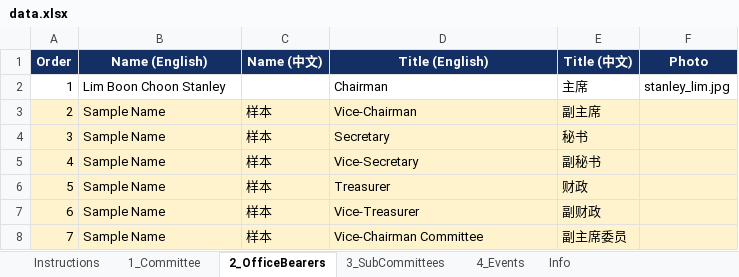
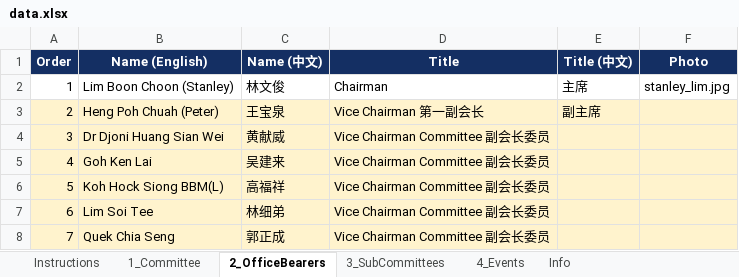
Before and after one commit to NamHongWelfareSS/Member-Handbook, an Excel workbook: data.xlsx, sheet 2_OfficeBearers, drawn as a sheet; values as stored, in another font and other column widths than the file's, no borders; the diff names each change by its address in the sheet, - before the commit and + after, or states it on an @@ line.

Commit message:
Commit to Main

```diff
--- a/data.xlsx (sheet 2_OfficeBearers)
+++ b/data.xlsx (sheet 2_OfficeBearers)
-D1: Title (English)
+D1: Title
-B2 (Name (English)): Lim Boon Choon Stanley
+B2 (Name (English)): Lim Boon Choon (Stanley)
-C2 (Name (中文)): (empty)
+C2 (Name (中文)): 林文俊
-B3 (Name (English)): Sample Name
+B3 (Name (English)): Heng Poh Chuah (Peter)
-C3 (Name (中文)): 样本
+C3 (Name (中文)): 王宝泉
-D3 (Title): Vice-Chairman
+D3 (Title): Vice Chairman 第一副会长
-B4 (Name (English)): Sample Name
+B4 (Name (English)): Dr Djoni Huang Sian Wei
-C4 (Name (中文)): 样本
+C4 (Name (中文)): 黄献威
-D4 (Title): Secretary
+D4 (Title): Vice Chairman Committee 副会长委员
-E4 (Title (中文)): 秘书
+E4 (Title (中文)): (empty)
-B5 (Name (English)): Sample Name
+B5 (Name (English)): Goh Ken Lai
-C5 (Name (中文)): 样本
+C5 (Name (中文)): 吴建来
-D5 (Title): Vice-Secretary
+D5 (Title): Vice Chairman Committee 副会长委员
-E5 (Title (中文)): 副秘书
+E5 (Title (中文)): (empty)
-B6 (Name (English)): Sample Name
+B6 (Name (English)): Koh Hock Siong BBM(L)
-C6 (Name (中文)): 样本
+C6 (Name (中文)): 高福祥
-D6 (Title): Treasurer
+D6 (Title): Vice Chairman Committee 副会长委员
-E6 (Title (中文)): 财政
+E6 (Title (中文)): (empty)
-B7 (Name (English)): Sample Name
+B7 (Name (English)): Lim Soi Tee
-C7 (Name (中文)): 样本
+C7 (Name (中文)): 林细弟
-D7 (Title): Vice-Treasurer
+D7 (Title): Vice Chairman Committee 副会长委员
-E7 (Title (中文)): 副财政
+E7 (Title (中文)): (empty)
-B8 (Name (English)): Sample Name
+B8 (Name (English)): Quek Chia Seng
-C8 (Name (中文)): 样本
+C8 (Name (中文)): 郭正成
-D8 (Title): Vice-Chairman Committee
+D8 (Title): Vice Chairman Committee 副会长委员
-E8 (Title (中文)): 副主席委员
+E8 (Title (中文)): (empty)
```
Also changed, not shown: sheet 1_Committee, 4 other files.
